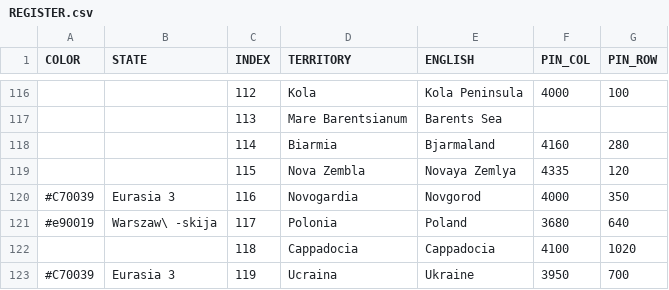
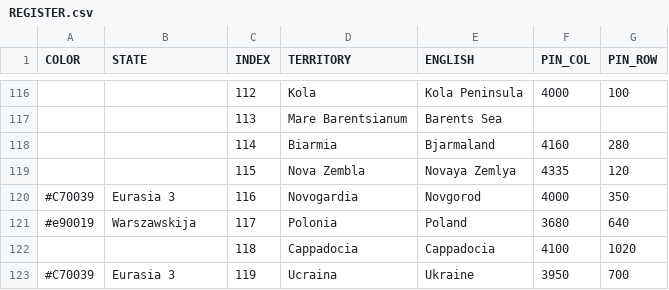
Before and after one commit to MountAye/map-nationstates-philosophers, a CSV file: REGISTER.csv, drawn as a sheet; only a part is shown, gaps mark what is left out; the diff covers the shown part only.

Commit message:
move Warszawskija

```diff
--- a/REGISTER.csv
+++ b/REGISTER.csv
@@ -120,3 +120,3 @@ COLOR,STATE,INDEX,TERRITORY,ENGLISH,PIN_COL,PIN_ROW
 #C70039,Eurasia 3,116,Novogardia,Novgorod,4000,350
-#e90019,Warszaw\ -skija,117,Polonia,Poland,3680,640
+#e90019,Warszawskija,117,Polonia,Poland,3680,640
 ,,118,Cappadocia,Cappadocia,4100,1020
```
Also changed, not shown: 9 edited cells elsewhere in this file, 2 other files.
